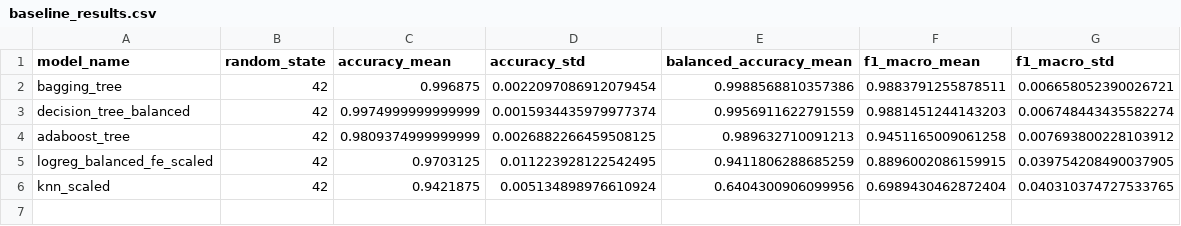
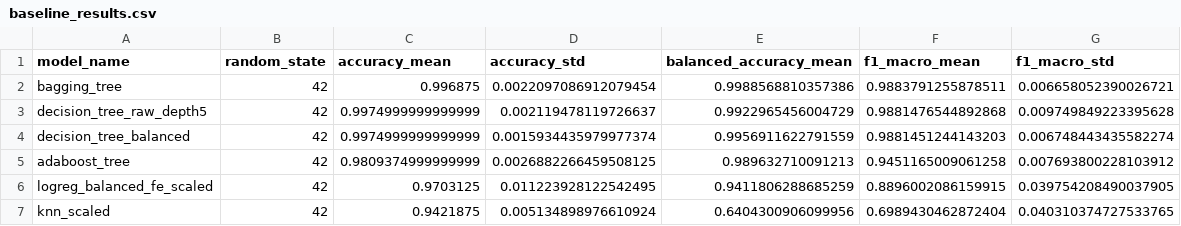
Before and after one commit to AhmadMurad10/FITE-Classification-Challenge, a CSV file: classification_artifacts/baseline_results.csv, drawn as a sheet.

Commit message:
Improve notebook explanations and add raw tree diagnostics

```diff
--- a/classification_artifacts/baseline_results.csv
+++ b/classification_artifacts/baseline_results.csv
@@ -2,2 +2,3 @@ model_name,random_state,accuracy_mean,accuracy_std,balanced_accuracy_mean,f1_mac
 bagging_tree,42,0.996875,0.0022097086912079454,0.9988568810357386,0.9883791255878511,0.006658052390026721
+decision_tree_raw_depth5,42,0.9974999999999999,0.002119478119726637,0.9922965456004729,0.9881476544892868,0.009749849223395628
 decision_tree_balanced,42,0.9974999999999999,0.0015934435979977374,0.9956911622791559,0.9881451244143203,0.006748443435582274
```
Also changed, not shown: 6 other files.
